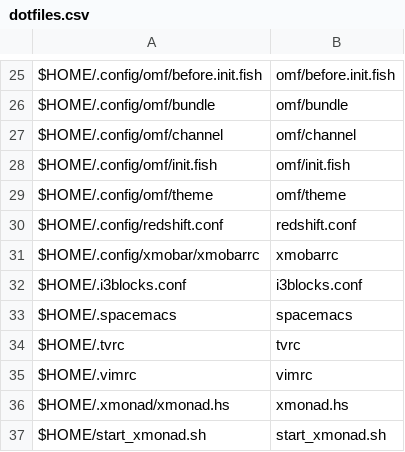
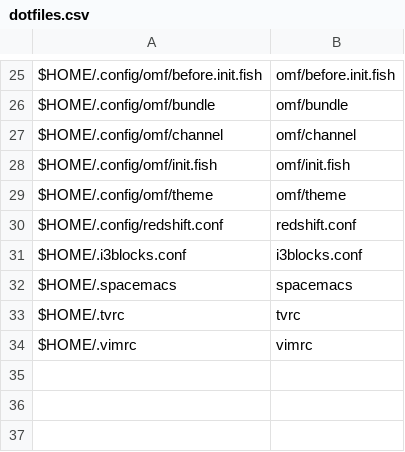
Before and after one commit to sam33r/dotfiles, a CSV file: dotfiles.csv, drawn as a sheet; only a part is shown, gaps mark what is left out.

```diff
--- a/dotfiles.csv
+++ b/dotfiles.csv
@@ -30,3 +30,2 @@ $HOME/.config/omf/theme,omf/theme
 $HOME/.config/redshift.conf,redshift.conf
-$HOME/.config/xmobar/xmobarrc,xmobarrc
 $HOME/.i3blocks.conf,i3blocks.conf
@@ -35,3 +34 @@ $HOME/.tvrc,tvrc
 $HOME/.vimrc,vimrc
-$HOME/.xmonad/xmonad.hs,xmonad.hs
-$HOME/start_xmonad.sh,start_xmonad.sh
```
Also changed, not shown: packages.csv, 3 other files.
